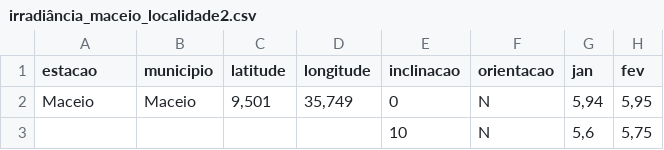
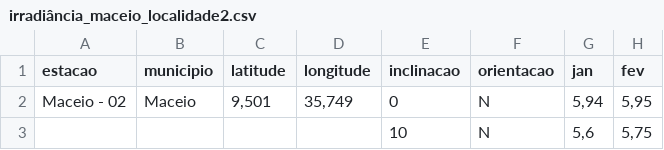
Before and after one commit to MarlosBalbino/front-end-sistema-fotovoltaico, a CSV file: public/cresesb/irradiância_maceio_localidade2.csv, drawn as a sheet; only a part is shown; the diff names each change by its address in the sheet, - before the commit and + after, or states it on an @@ line.

```diff
--- a/public/cresesb/irradiância_maceio_localidade2.csv
+++ b/public/cresesb/irradiância_maceio_localidade2.csv
-A2 (estacao): Maceio
+A2 (estacao): Maceio - 02
```
Also changed, not shown: public/cresesb/irradiância_maceio_localidade1.csv, public/cresesb/irradiância_maceio_localidade3.csv, 53 other files.
